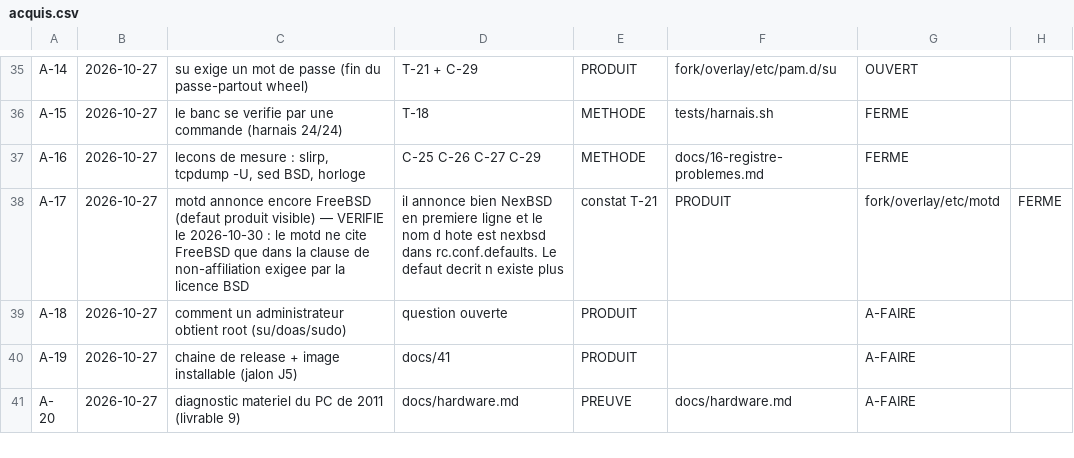
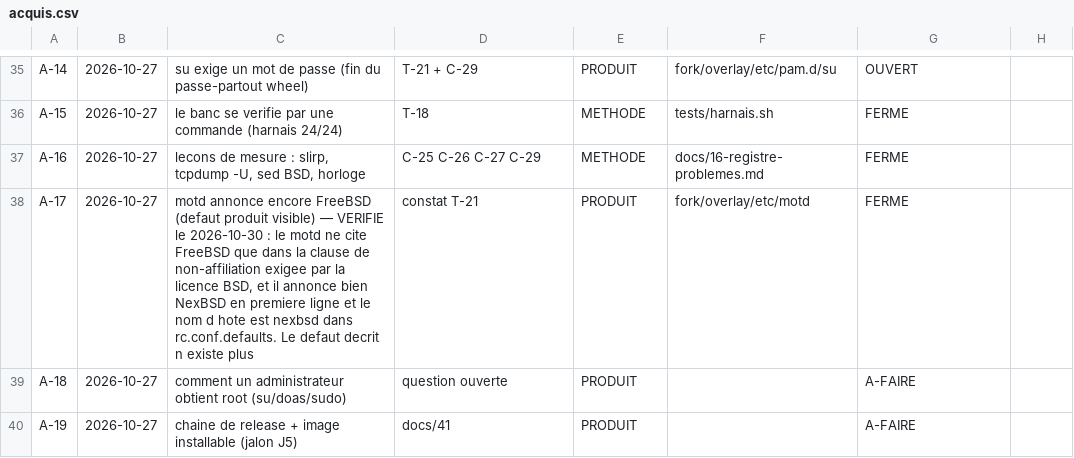
Before and after one commit to mlinux952-code/nexbsd, a CSV file: matrices/acquis.csv, drawn as a sheet; only a part is shown, gaps mark what is left out; the shorter side is filled out with more unchanged rows.

Commit message:
A-17 : le point-virgule interdit, sixieme fois. Le controle 72 a crie a juste titre.

```diff
--- a/matrices/acquis.csv
+++ b/matrices/acquis.csv
@@ -37,3 +37,3 @@ A-15;2026-10-27;le banc se verifie par une commande (harnais 24/24);T-18;METHODE
 A-16;2026-10-27;lecons de mesure : slirp, tcpdump -U, sed BSD, horloge;C-25 C-26 C-27 C-29;METHODE;docs/16-registre-problemes.md;FERME
-A-17;2026-10-27;motd annonce encore FreeBSD (defaut produit visible) — VERIFIE le 2026-10-30 : le motd ne cite FreeBSD que dans la clause de non-affiliation exigee par la licence BSD ; il annonce bien NexBSD en premiere ligne et le nom d hote est nexbsd dans rc.conf.defaults. Le defaut decrit n existe plus;constat T-21;PRODUIT;fork/overlay/etc/motd;FERME
+A-17;2026-10-27;motd annonce encore FreeBSD (defaut produit visible) — VERIFIE le 2026-10-30 : le motd ne cite FreeBSD que dans la clause de non-affiliation exigee par la licence BSD, et il annonce bien NexBSD en premiere ligne et le nom d hote est nexbsd dans rc.conf.defaults. Le defaut decrit n existe plus;constat T-21;PRODUIT;fork/overlay/etc/motd;FERME
 A-18;2026-10-27;comment un administrateur obtient root (su/doas/sudo);question ouverte;PRODUIT;;A-FAIRE
```
